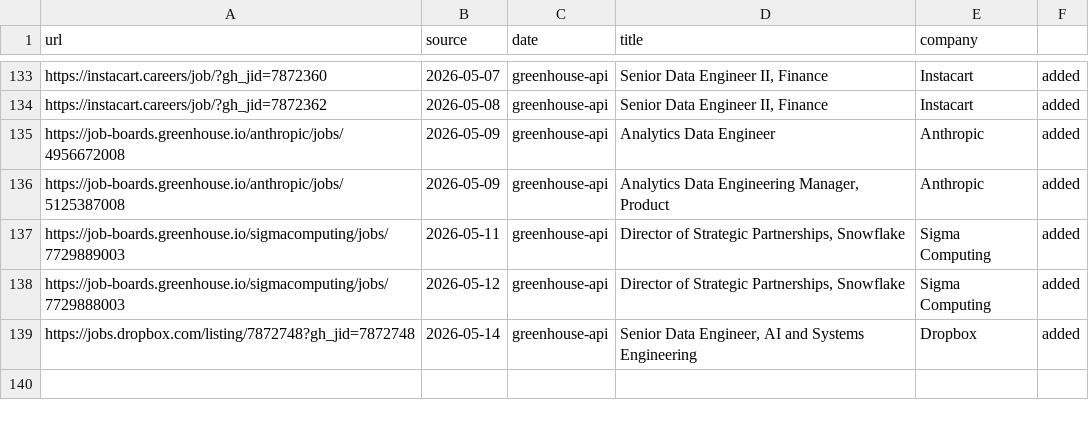
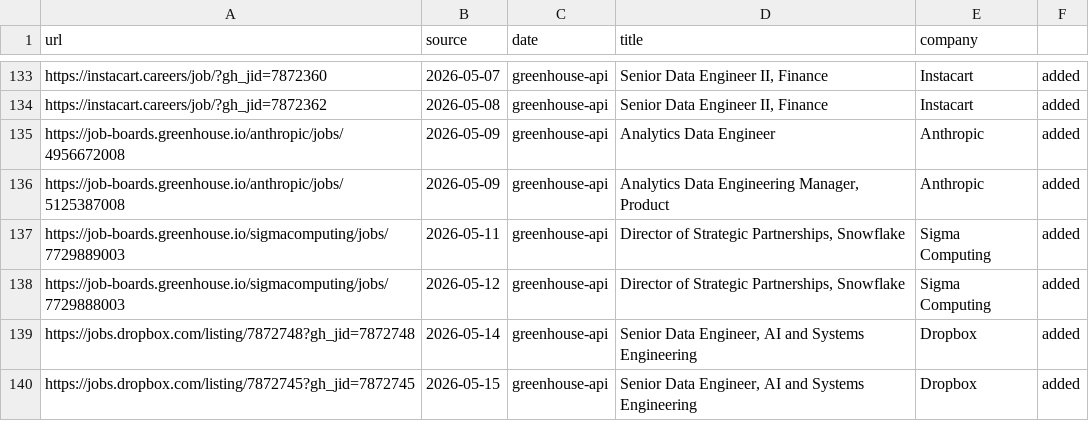
Before and after one commit to snigdhagaddam94/WorldOfAI, a TSV file: CareerOps/data/scan-history.tsv, drawn as a sheet; only a part is shown, gaps mark what is left out; the diff names each change by its address in the sheet, - before the commit and + after, or states it on an @@ line.

Commit message:
chore: career-ops scan 2026-05-15

```diff
--- a/CareerOps/data/scan-history.tsv
+++ b/CareerOps/data/scan-history.tsv
+row 140: https://jobs.dropbox.com/listing/7872745?gh_jid=7872745 | 2026-05-15 | greenhouse-api | Senior Data Engineer, AI and Systems Engineering | Dropbox | added
```
Also changed, not shown: CareerOps/batch/batch-input.tsv, CareerOps/batch/batch-state.tsv, 3 other files.
